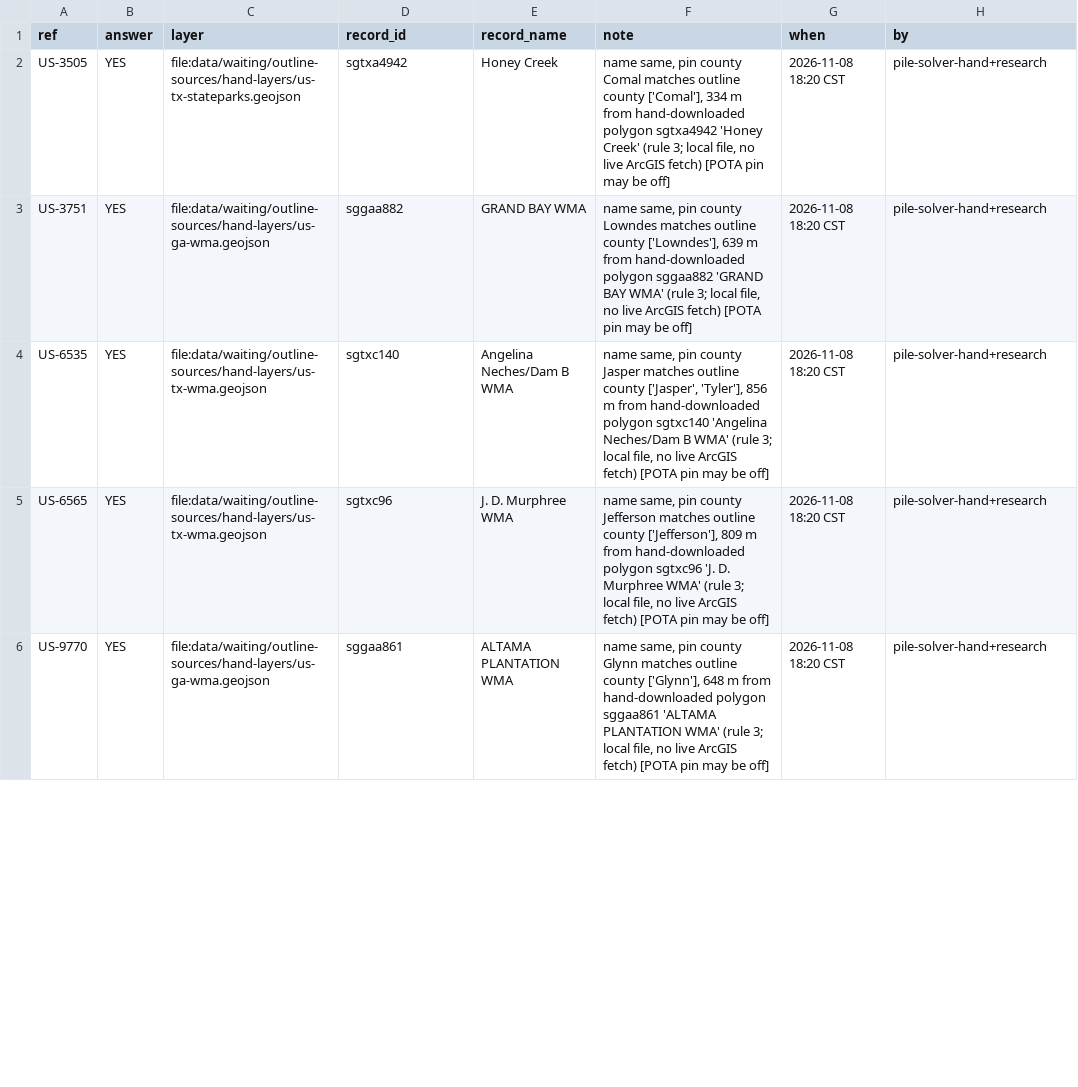
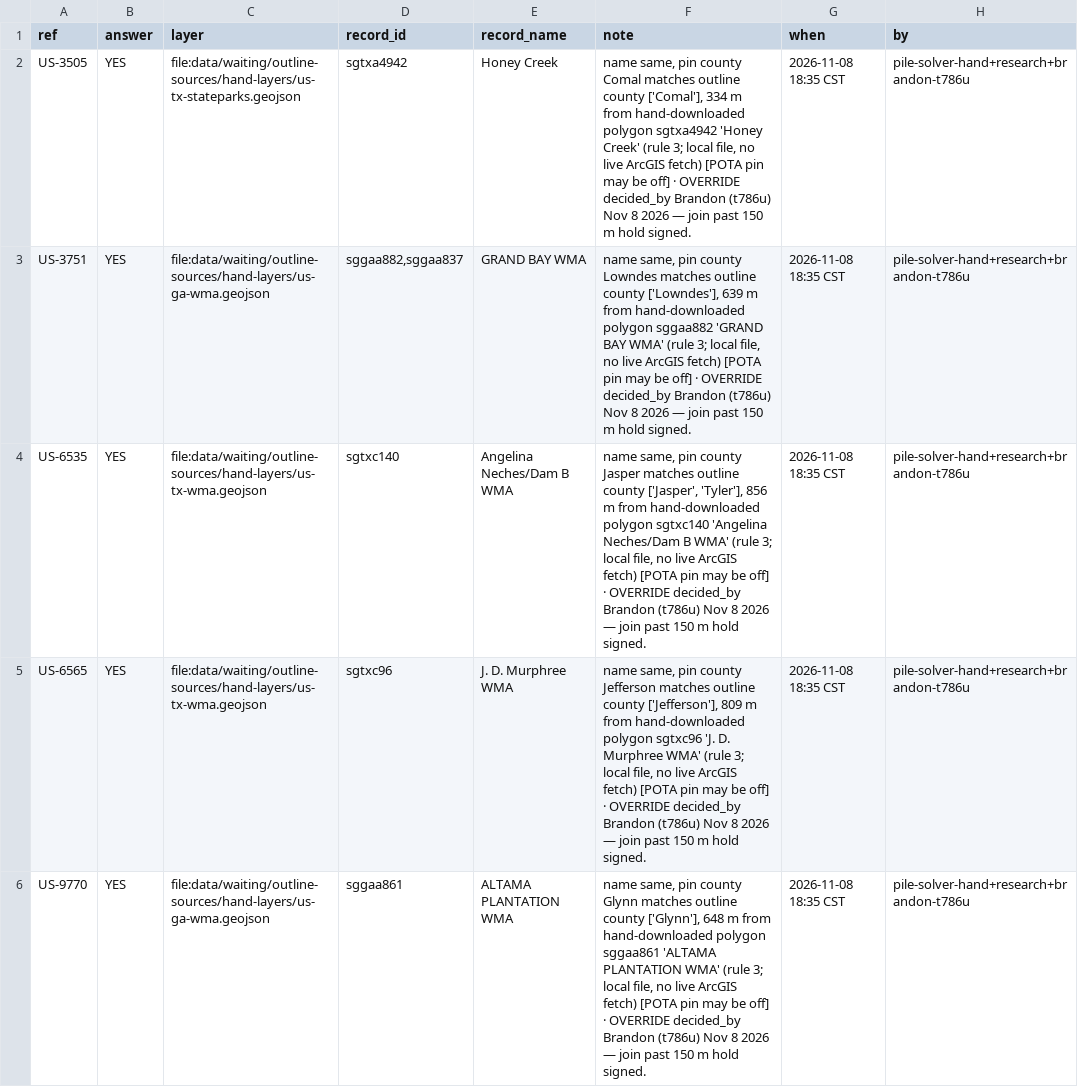
Before and after one commit to KentuckyPortableClub/KPC-Data, a CSV file: data/waiting/in/data/pile-solver/hand-layers-answer-sheet-proposals-US.csv, drawn as a sheet; only a part is shown; the diff covers the shown part only.

```diff
--- a/data/waiting/in/data/pile-solver/hand-layers-answer-sheet-proposals-US.csv
+++ b/data/waiting/in/data/pile-solver/hand-layers-answer-sheet-proposals-US.csv
@@ -1,6 +1,6 @@
 ref,answer,layer,record_id,record_name,note,when,by
-US-3505,YES,file:data/waiting/outline-sources/hand-layers/us-tx-stateparks.geojson,sgtxa4942,Honey Creek,"name same, pin county Comal matches outline county ['Comal'], 334 m from hand-downloaded polygon sgtxa4942 'Honey Creek' (rule 3; local file, no live ArcGIS fetch) [POTA pin may be off]",2026-11-08 18:20 CST,pile-solver-hand+research
-US-3751,YES,file:data/waiting/outline-sources/hand-layers/us-ga-wma.geojson,sggaa882,GRAND BAY WMA,"name same, pin county Lowndes matches outline county ['Lowndes'], 639 m from hand-downloaded polygon sggaa882 'GRAND BAY WMA' (rule 3; local file, no live ArcGIS fetch) [POTA pin may be off]",2026-11-08 18:20 CST,pile-solver-hand+research
-US-6535,YES,file:data/waiting/outline-sources/hand-layers/us-tx-wma.geojson,sgtxc140,Angelina Neches/Dam B WMA,"name same, pin county Jasper matches outline county ['Jasper', 'Tyler'], 856 m from hand-downloaded polygon sgtxc140 'Angelina Neches/Dam B WMA' (rule 3; local file, no live ArcGIS fetch) [POTA pin may be off]",2026-11-08 18:20 CST,pile-solver-hand+research
-US-6565,YES,file:data/waiting/outline-sources/hand-layers/us-tx-wma.geojson,sgtxc96,J. D. Murphree WMA,"name same, pin county Jefferson matches outline county ['Jefferson'], 809 m from hand-downloaded polygon sgtxc96 'J. D. Murphree WMA' (rule 3; local file, no live ArcGIS fetch) [POTA pin may be off]",2026-11-08 18:20 CST,pile-solver-hand+research
-US-9770,YES,file:data/waiting/outline-sources/hand-layers/us-ga-wma.geojson,sggaa861,ALTAMA PLANTATION WMA,"name same, pin county Glynn matches outline county ['Glynn'], 648 m from hand-downloaded polygon sggaa861 'ALTAMA PLANTATION WMA' (rule 3; local file, no live ArcGIS fetch) [POTA pin may be off]",2026-11-08 18:20 CST,pile-solver-hand+research
+US-3505,YES,file:data/waiting/outline-sources/hand-layers/us-tx-stateparks.geojson,sgtxa4942,Honey Creek,"name same, pin county Comal matches outline county ['Comal'], 334 m from hand-downloaded polygon sgtxa4942 'Honey Creek' (rule 3; local file, no live ArcGIS fetch) [POTA pin may be off] · OVERRIDE decided_by Brandon (t786u) Nov 8 2026 — join past 150 m hold signed.",2026-11-08 18:35 CST,pile-solver-hand+research+brandon-t786u
+US-3751,YES,file:data/waiting/outline-sources/hand-layers/us-ga-wma.geojson,"sggaa882,sggaa837",GRAND BAY WMA,"name same, pin county Lowndes matches outline county ['Lowndes'], 639 m from hand-downloaded polygon sggaa882 'GRAND BAY WMA' (rule 3; local file, no live ArcGIS fetch) [POTA pin may be off] · OVERRIDE decided_by Brandon (t786u) Nov 8 2026 — join past 150 m hold signed.",2026-11-08 18:35 CST,pile-solver-hand+research+brandon-t786u
+US-6535,YES,file:data/waiting/outline-sources/hand-layers/us-tx-wma.geojson,sgtxc140,Angelina Neches/Dam B WMA,"name same, pin county Jasper matches outline county ['Jasper', 'Tyler'], 856 m from hand-downloaded polygon sgtxc140 'Angelina Neches/Dam B WMA' (rule 3; local file, no live ArcGIS fetch) [POTA pin may be off] · OVERRIDE decided_by Brandon (t786u) Nov 8 2026 — join past 150 m hold signed.",2026-11-08 18:35 CST,pile-solver-hand+research+brandon-t786u
+US-6565,YES,file:data/waiting/outline-sources/hand-layers/us-tx-wma.geojson,sgtxc96,J. D. Murphree WMA,"name same, pin county Jefferson matches outline county ['Jefferson'], 809 m from hand-downloaded polygon sgtxc96 'J. D. Murphree WMA' (rule 3; local file, no live ArcGIS fetch) [POTA pin may be off] · OVERRIDE decided_by Brandon (t786u) Nov 8 2026 — join past 150 m hold signed.",2026-11-08 18:35 CST,pile-solver-hand+research+brandon-t786u
+US-9770,YES,file:data/waiting/outline-sources/hand-layers/us-ga-wma.geojson,sggaa861,ALTAMA PLANTATION WMA,"name same, pin county Glynn matches outline county ['Glynn'], 648 m from hand-downloaded polygon sggaa861 'ALTAMA PLANTATION WMA' (rule 3; local file, no live ArcGIS fetch) [POTA pin may be off] · OVERRIDE decided_by Brandon (t786u) Nov 8 2026 — join past 150 m hold signed.",2026-11-08 18:35 CST,pile-solver-hand+research+brandon-t786u
```
Also changed, not shown: 16 edited cells elsewhere in this file, data/waiting/in/data/pile-solver/hand-layers-answer-sheet-proposals-CA.csv, data/waiting/in/data/pile-solver/hand-layers-needs-person.csv, 6 other files.
